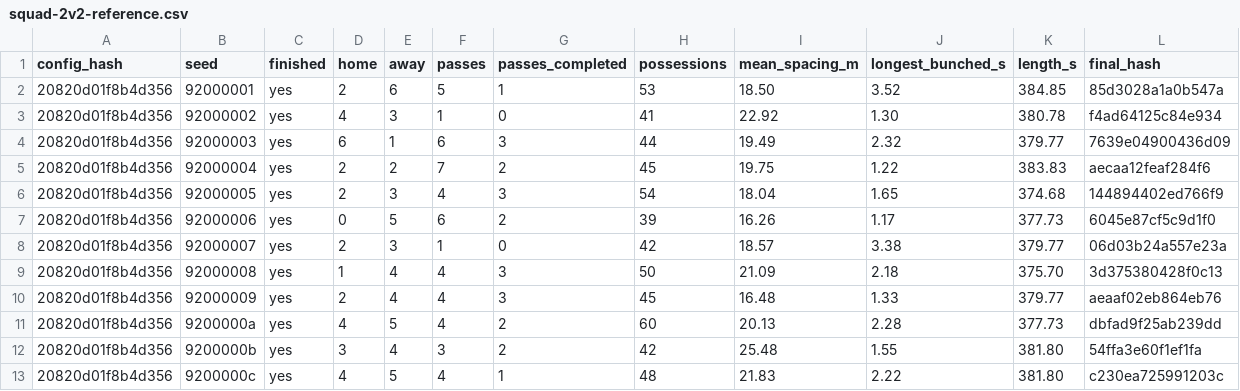
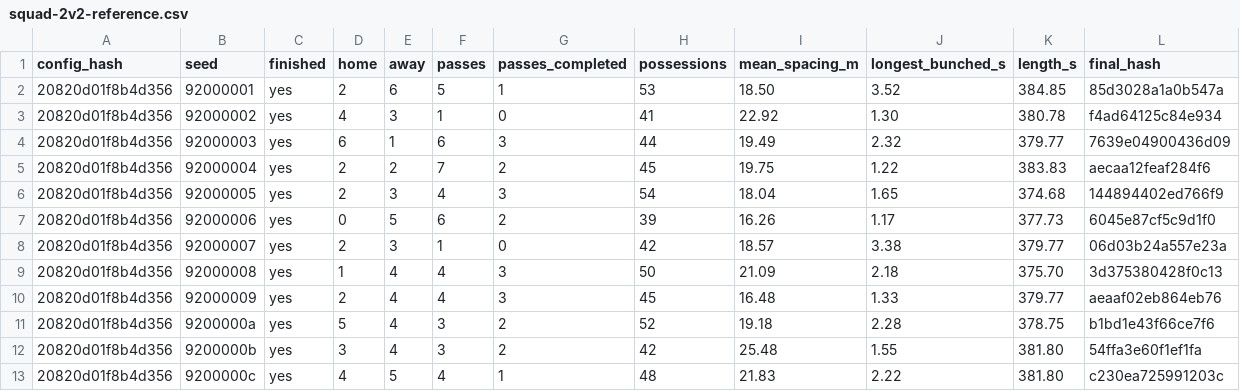
Before and after one commit to enkeldesign/eleven, a CSV file: docs/simulation/squad-2v2-reference.csv, drawn as a sheet.

```diff
--- a/docs/simulation/squad-2v2-reference.csv
+++ b/docs/simulation/squad-2v2-reference.csv
@@ -10,3 +10,3 @@ config_hash,seed,finished,home,away,passes,passes_completed,possessions,mean_spa
 20820d01f8b4d356,92000009,yes,2,4,4,3,45,16.48,1.33,379.77,aeaaf02eb864eb76
-20820d01f8b4d356,9200000a,yes,4,5,4,2,60,20.13,2.28,377.73,dbfad9f25ab239dd
+20820d01f8b4d356,9200000a,yes,5,4,3,2,52,19.18,2.28,378.75,b1bd1e43f66ce7f6
 20820d01f8b4d356,9200000b,yes,3,4,3,2,42,25.48,1.55,381.80,54ffa3e60f1ef1fa
```
Also changed, not shown: 1 other file.
